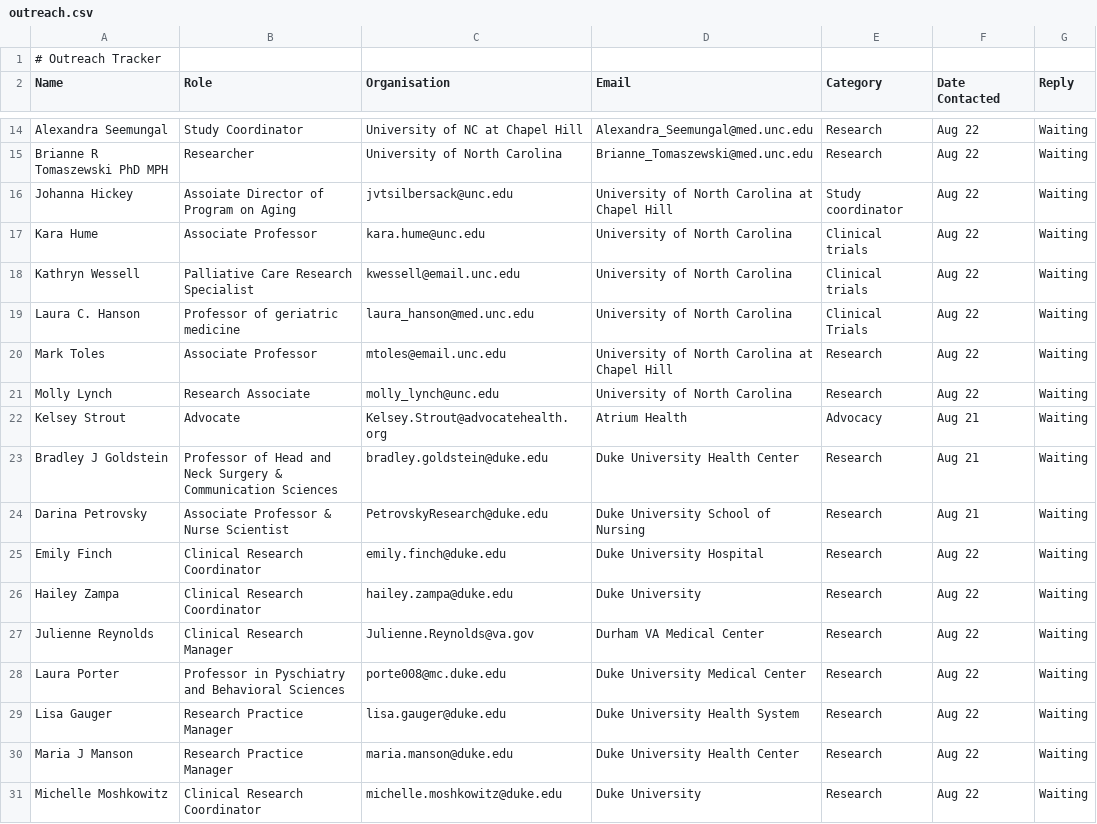
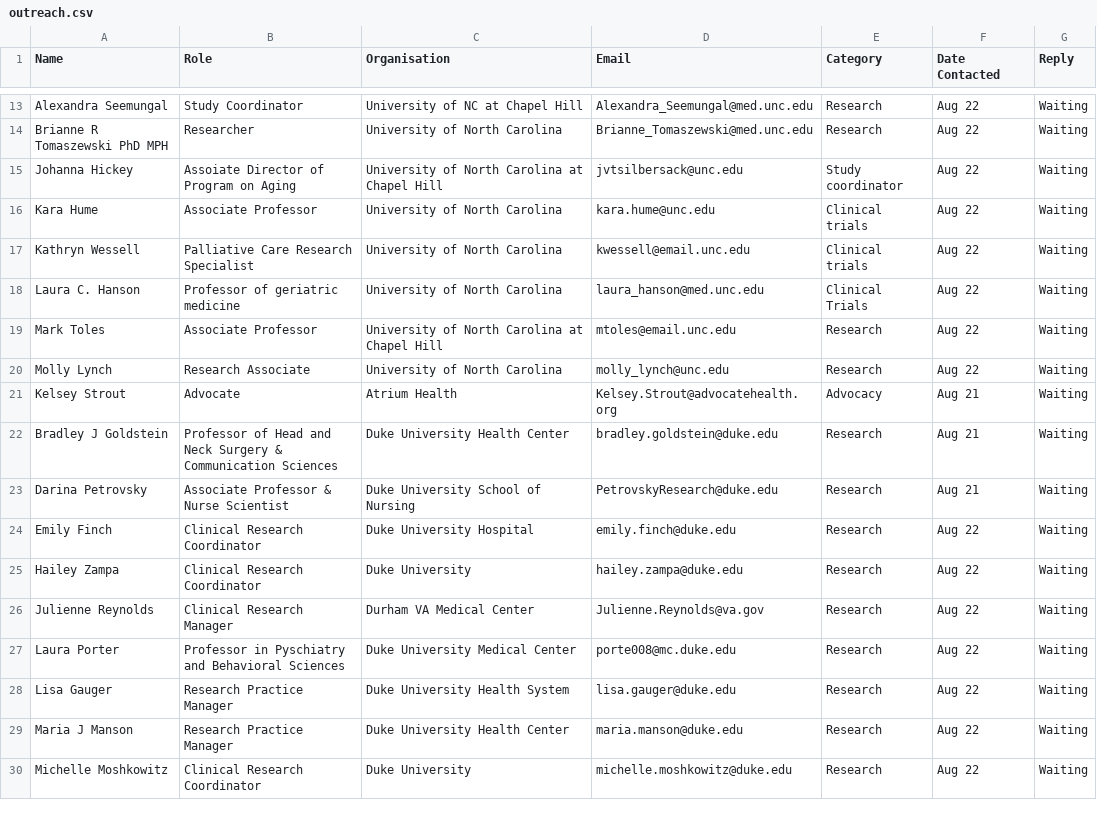
Before and after one commit to rlin009/alzheimers-access, a CSV file: docs/outreach.csv, drawn as a sheet; only a part is shown, gaps mark what is left out; the diff covers the shown part only.

```diff
--- a/docs/outreach.csv
+++ b/docs/outreach.csv
@@ -1,2 +1 @@
-# Outreach Tracker
 Name,Role,Organisation,Email,Category,Date Contacted,Reply
@@ -16,16 +15,16 @@ Brianne R Tomaszewski PhD MPH, Researcher, University of North Carolina, Brianne
-Johanna Hickey, Assoiate Director of Program on Aging, jvtsilbersack@unc.edu, University of North Carolina at Chapel Hill, Study coordinator, Aug 22, Waiting
-Kara Hume, Associate Professor, kara.hume@unc.edu, University of North Carolina, Clinical trials, Aug 22, Waiting
-Kathryn Wessell, Palliative Care Research Specialist, kwessell@email.unc.edu, University of North Carolina, Clinical trials, Aug 22, Waiting
-Laura C. Hanson, Professor of geriatric medicine, laura_hanson@med.unc.edu, University of North Carolina, Clinical Trials, Aug 22, Waiting
-Mark Toles, Associate Professor, mtoles@email.unc.edu, University of North Carolina at Chapel Hill, Research, Aug 22, Waiting
-Molly Lynch, Research Associate, molly_lynch@unc.edu, University of North Carolina, Research, Aug 22, Waiting
-Kelsey Strout, Advocate, Kelsey.Strout@advocatehealth.org, Atrium Health, Advocacy, Aug 21, Waiting
-Bradley J Goldstein, Professor of Head and Neck Surgery & Communication Sciences, bradley.goldstein@duke.edu, Duke University Health Center, Research, Aug 21, Waiting
-Darina Petrovsky, Associate Professor & Nurse Scientist, PetrovskyResearch@duke.edu, Duke University School of Nursing, Research, Aug 21, Waiting
-Emily Finch, Clinical Research Coordinator, emily.finch@duke.edu, Duke University Hospital, Research, Aug 22, Waiting
-Hailey Zampa, Clinical Research Coordinator, hailey.zampa@duke.edu, Duke University, Research, Aug 22, Waiting
-Julienne Reynolds, Clinical Research Manager, Julienne.Reynolds@va.gov, Durham VA Medical Center, Research, Aug 22, Waiting
-Laura Porter, Professor in Pyschiatry and Behavioral Sciences, porte008@mc.duke.edu, Duke University Medical Center, Research, Aug 22, Waiting
-Lisa Gauger, Research Practice Manager, lisa.gauger@duke.edu, Duke University Health System, Research, Aug 22, Waiting
-Maria J Manson, Research Practice Manager, maria.manson@duke.edu, Duke University Health Center, Research, Aug 22, Waiting
-Michelle Moshkowitz, Clinical Research Coordinator, michelle.moshkowitz@duke.edu, Duke University, Research, Aug 22, Waiting
+Johanna Hickey,Assoiate Director of Program on Aging,University of North Carolina at Chapel Hill,jvtsilbersack@unc.edu,Study coordinator,Aug 22,Waiting
+Kara Hume,Associate Professor,University of North Carolina,kara.hume@unc.edu,Clinical trials,Aug 22,Waiting
+Kathryn Wessell,Palliative Care Research Specialist,University of North Carolina,kwessell@email.unc.edu,Clinical trials,Aug 22,Waiting
+Laura C. Hanson,Professor of geriatric medicine,University of North Carolina,laura_hanson@med.unc.edu,Clinical Trials,Aug 22,Waiting
+Mark Toles,Associate Professor,University of North Carolina at Chapel Hill,mtoles@email.unc.edu,Research,Aug 22,Waiting
+Molly Lynch,Research Associate,University of North Carolina,molly_lynch@unc.edu,Research,Aug 22,Waiting
+Kelsey Strout,Advocate,Atrium Health,Kelsey.Strout@advocatehealth.org,Advocacy,Aug 21,Waiting
+Bradley J Goldstein,Professor of Head and Neck Surgery & Communication Sciences,Duke University Health Center,bradley.goldstein@duke.edu,Research,Aug 21,Waiting
+Darina Petrovsky,Associate Professor & Nurse Scientist,Duke University School of Nursing,PetrovskyResearch@duke.edu,Research,Aug 21,Waiting
+Emily Finch,Clinical Research Coordinator,Duke University Hospital,emily.finch@duke.edu,Research,Aug 22,Waiting
+Hailey Zampa,Clinical Research Coordinator,Duke University,hailey.zampa@duke.edu,Research,Aug 22,Waiting
+Julienne Reynolds,Clinical Research Manager,Durham VA Medical Center,Julienne.Reynolds@va.gov,Research,Aug 22,Waiting
+Laura Porter,Professor in Pyschiatry and Behavioral Sciences,Duke University Medical Center,porte008@mc.duke.edu,Research,Aug 22,Waiting
+Lisa Gauger,Research Practice Manager,Duke University Health System,lisa.gauger@duke.edu,Research,Aug 22,Waiting
+Maria J Manson,Research Practice Manager,Duke University Health Center,maria.manson@duke.edu,Research,Aug 22,Waiting
+Michelle Moshkowitz,Clinical Research Coordinator,Duke University,michelle.moshkowitz@duke.edu,Research,Aug 22,Waiting
```
Also changed, not shown: 28 edited cells elsewhere in this file, 6 other files.
